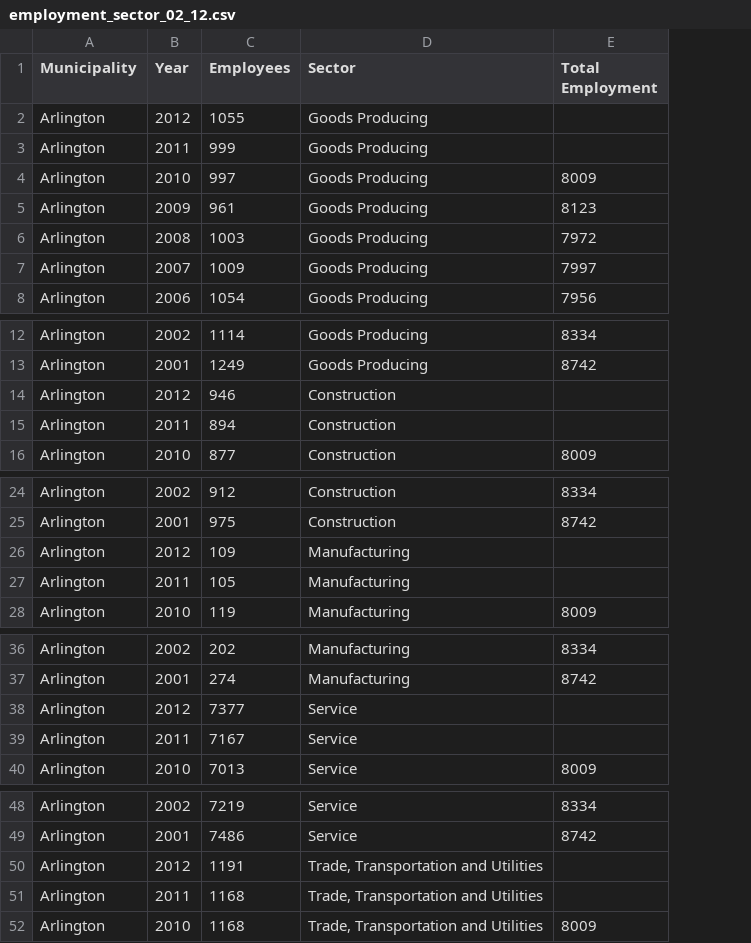
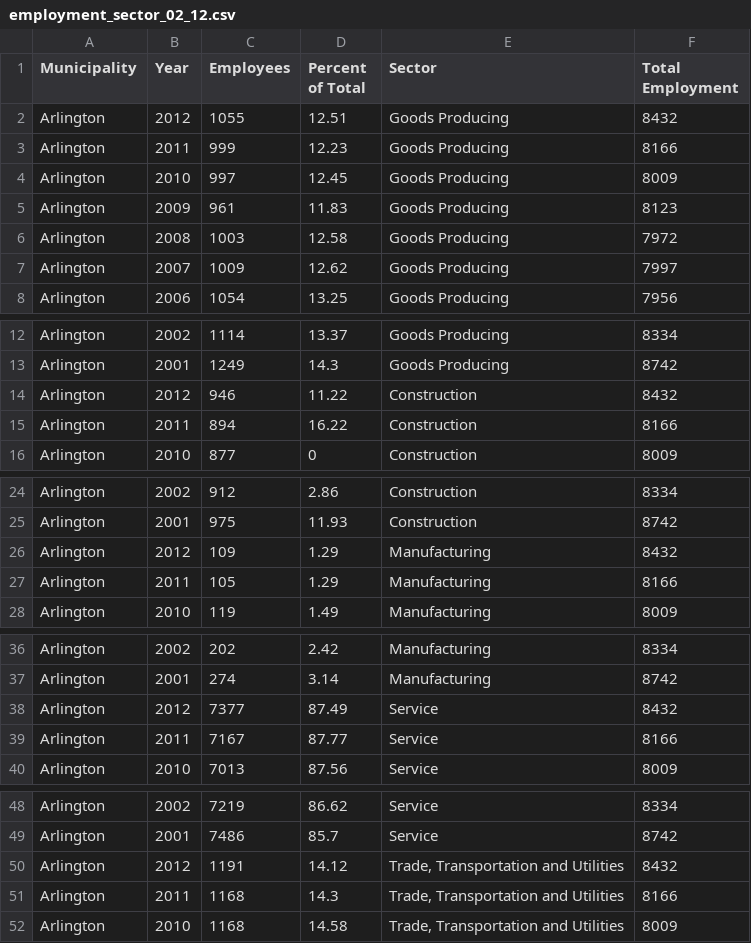
Before and after one commit to dfieldsarlington/economicdevelopment, a CSV file: employment_sector_02_12.csv, drawn as a sheet; only a part is shown, gaps mark what is left out; addresses are those after the commit; the diff covers the shown part only; the diff names each change by its address in the sheet, - before the commit and + after, or states it on an @@ line.

Commit message:
updated data

```diff
--- a/employment_sector_02_12.csv
+++ b/employment_sector_02_12.csv
+column D (Percent of Total), rows 2-8: 12.51 | 12.23 | 12.45 | 11.83 | 12.58 | 12.62 | 13.25; rows 12-16: 13.37 | 14.3 | 11.22 | 16.22 | 0; rows 24-28: 2.86 | 11.93 | 1.29 | 1.29 | 1.49; rows 36-40: 2.42 | 3.14 | 87.49 | 87.77 | 87.56; rows 48-52: 86.62 | 85.7 | 14.12 | 14.3 | 14.58
-F2 (Total Employment): (empty)
+F2 (Total Employment): 8432
-F3 (Total Employment): (empty)
+F3 (Total Employment): 8166
-F14 (Total Employment): (empty)
+F14 (Total Employment): 8432
-F15 (Total Employment): (empty)
+F15 (Total Employment): 8166
-F26 (Total Employment): (empty)
+F26 (Total Employment): 8432
-F27 (Total Employment): (empty)
+F27 (Total Employment): 8166
-F38 (Total Employment): (empty)
+F38 (Total Employment): 8432
-F39 (Total Employment): (empty)
+F39 (Total Employment): 8166
-F50 (Total Employment): (empty)
+F50 (Total Employment): 8432
-F51 (Total Employment): (empty)
+F51 (Total Employment): 8166
```
Also changed, not shown: 14 edited cells elsewhere in this file.
